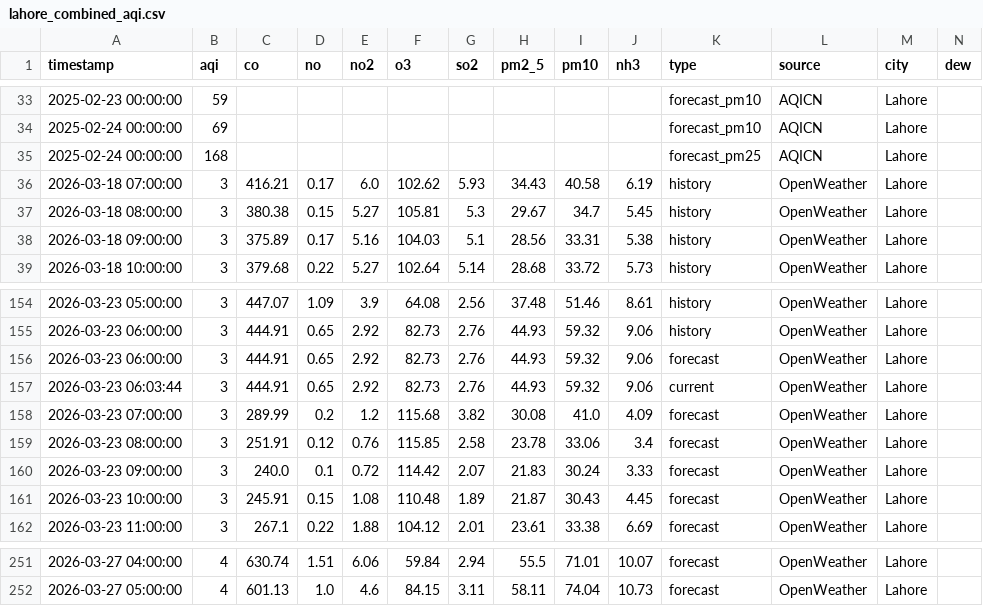
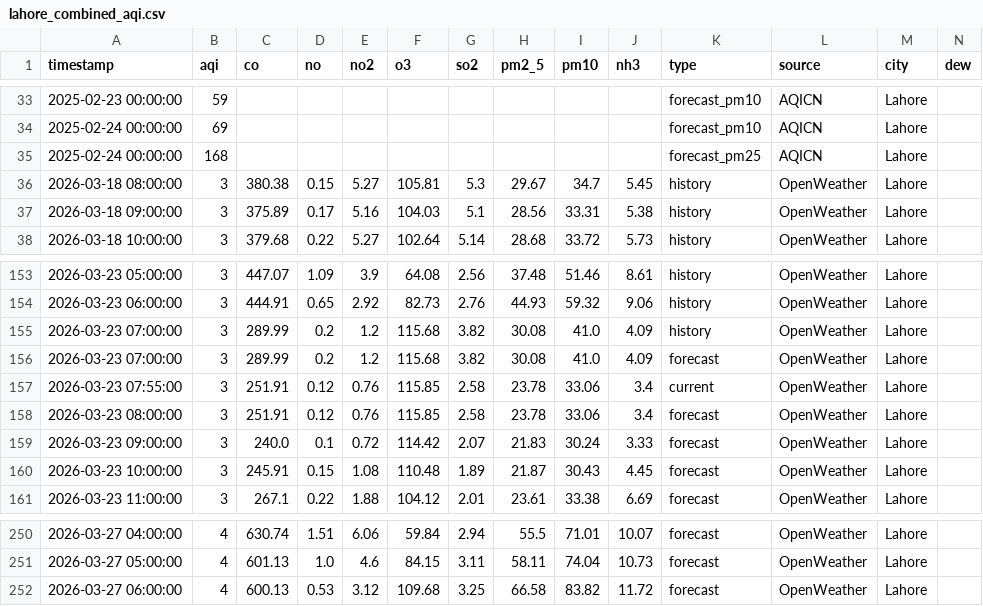
Before and after one commit to Javeria-Motiwala/AQI, a CSV file: data/lahore_combined_aqi.csv, drawn as a sheet; only a part is shown, gaps mark what is left out; removed rows and columns are numbered as before the commit, all else as after; rows hold the shown columns only; the diff names each change by its address in the sheet, - before the commit and + after, or states it on an @@ line.

```diff
--- a/data/lahore_combined_aqi.csv
+++ b/data/lahore_combined_aqi.csv
-row 36: 2026-03-18 07:00:00 | 3 | 416.21 | 0.17 | 6.0 | 102.62 | 5.93 | 34.43 | 40.58 | 6.19 | history | OpenWeather | Lahore
-row 156: 2026-03-23 06:00:00 | 3 | 444.91 | 0.65 | 2.92 | 82.73 | 2.76 | 44.93 | 59.32 | 9.06 | forecast | OpenWeather | Lahore
-row 157: 2026-03-23 06:03:44 | 3 | 444.91 | 0.65 | 2.92 | 82.73 | 2.76 | 44.93 | 59.32 | 9.06 | current | OpenWeather | Lahore
+row 155: 2026-03-23 07:00:00 | 3 | 289.99 | 0.2 | 1.2 | 115.68 | 3.82 | 30.08 | 41.0 | 4.09 | history | OpenWeather | Lahore
+row 157: 2026-03-23 07:55:00 | 3 | 251.91 | 0.12 | 0.76 | 115.85 | 2.58 | 23.78 | 33.06 | 3.4 | current | OpenWeather | Lahore
+row 252: 2026-03-27 06:00:00 | 4 | 600.13 | 0.53 | 3.12 | 109.68 | 3.25 | 66.58 | 83.82 | 11.72 | forecast | OpenWeather | Lahore
```
Also changed, not shown: data/islamabad_combined_aqi.csv, data/karachi_combined_aqi.csv, 1 other file.
